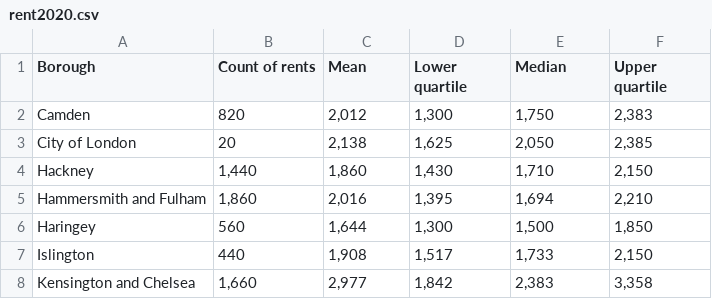
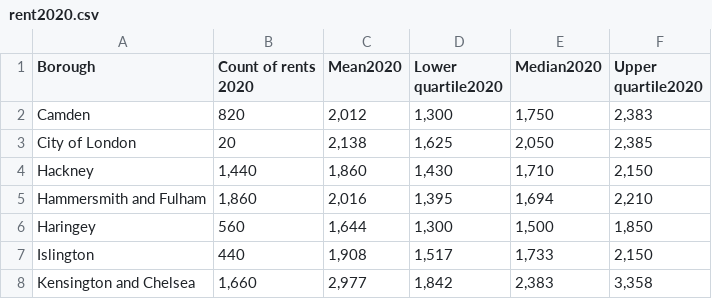
Before and after one commit to darennie/i2p, a CSV file: realassignment/rent2020.csv, drawn as a sheet; only a part is shown.

```diff
--- a/realassignment/rent2020.csv
+++ b/realassignment/rent2020.csv
@@ -1,2 +1,2 @@
-Borough,Count of rents,Mean,Lower quartile,Median,Upper quartile
+Borough,Count of rents 2020,Mean2020,Lower quartile2020,Median2020,Upper quartile2020
 Camden,820,"2,012","1,300","1,750","2,383"
```
Also changed, not shown: realassignment/rent2019.csv.
